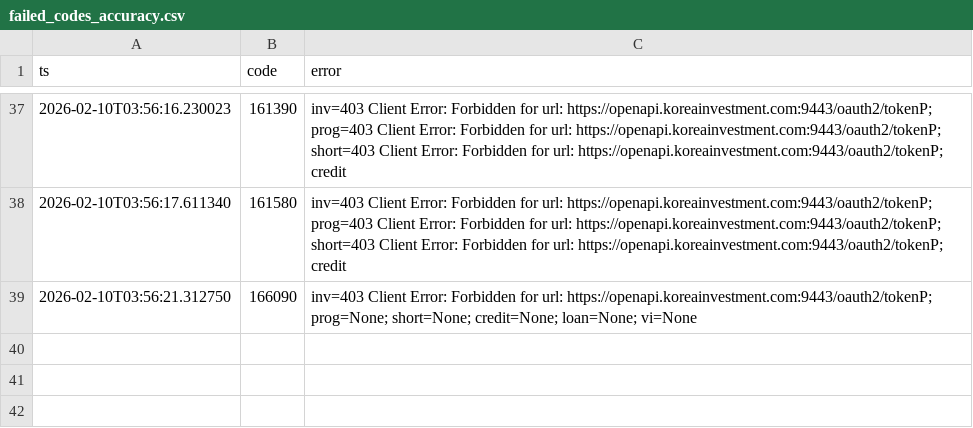
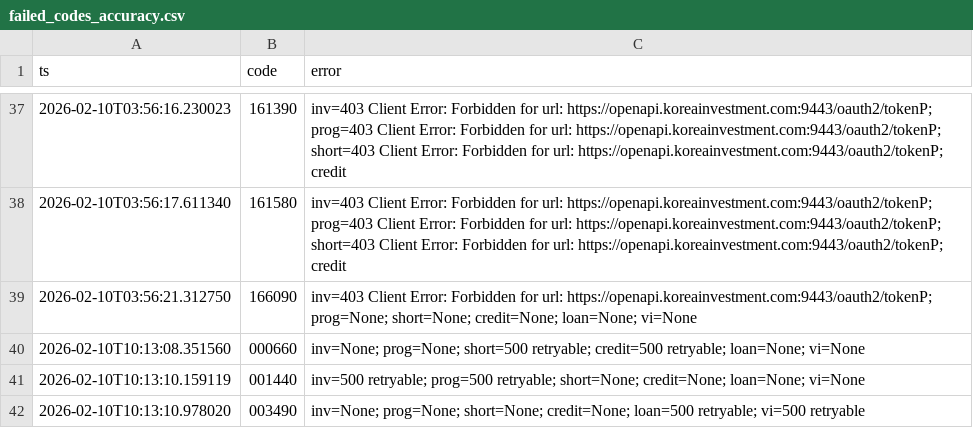
Before and after one commit to wonhyungLee/trader, a CSV file: data/csv/failed_codes_accuracy.csv, drawn as a sheet; only a part is shown, gaps mark what is left out; the diff names each change by its address in the sheet, - before the commit and + after, or states it on an @@ line.

```diff
--- a/data/csv/failed_codes_accuracy.csv
+++ b/data/csv/failed_codes_accuracy.csv
+row 40: 2026-02-10T10:13:08.351560 | 000660 | inv=None; prog=None; short=500 retryable; credit=500 retryable; loan=None; vi=None
+row 41: 2026-02-10T10:13:10.159119 | 001440 | inv=500 retryable; prog=500 retryable; short=None; credit=None; loan=None; vi=None
+row 42: 2026-02-10T10:13:10.978020 | 003490 | inv=None; prog=None; short=None; credit=None; loan=500 retryable; vi=500 retryable
```
Also changed, not shown: data/csv/job_runs.csv, 8 other files.
